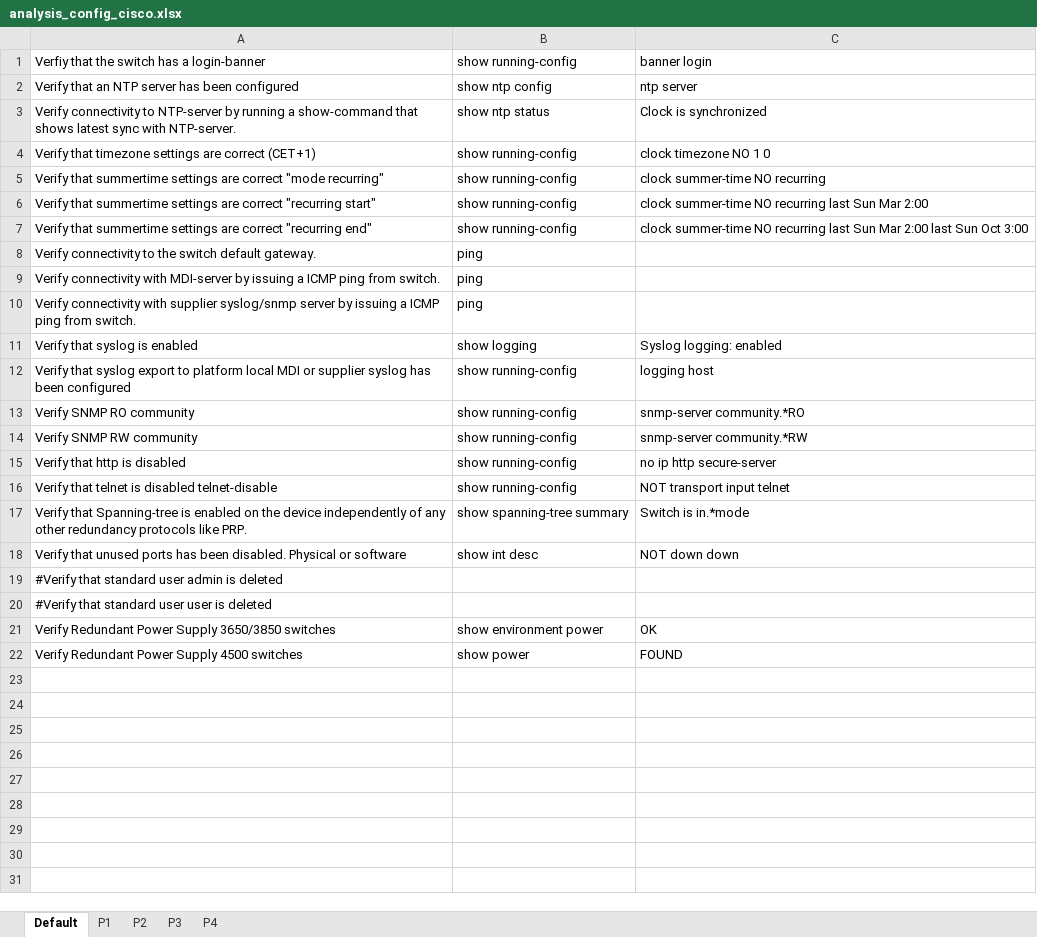
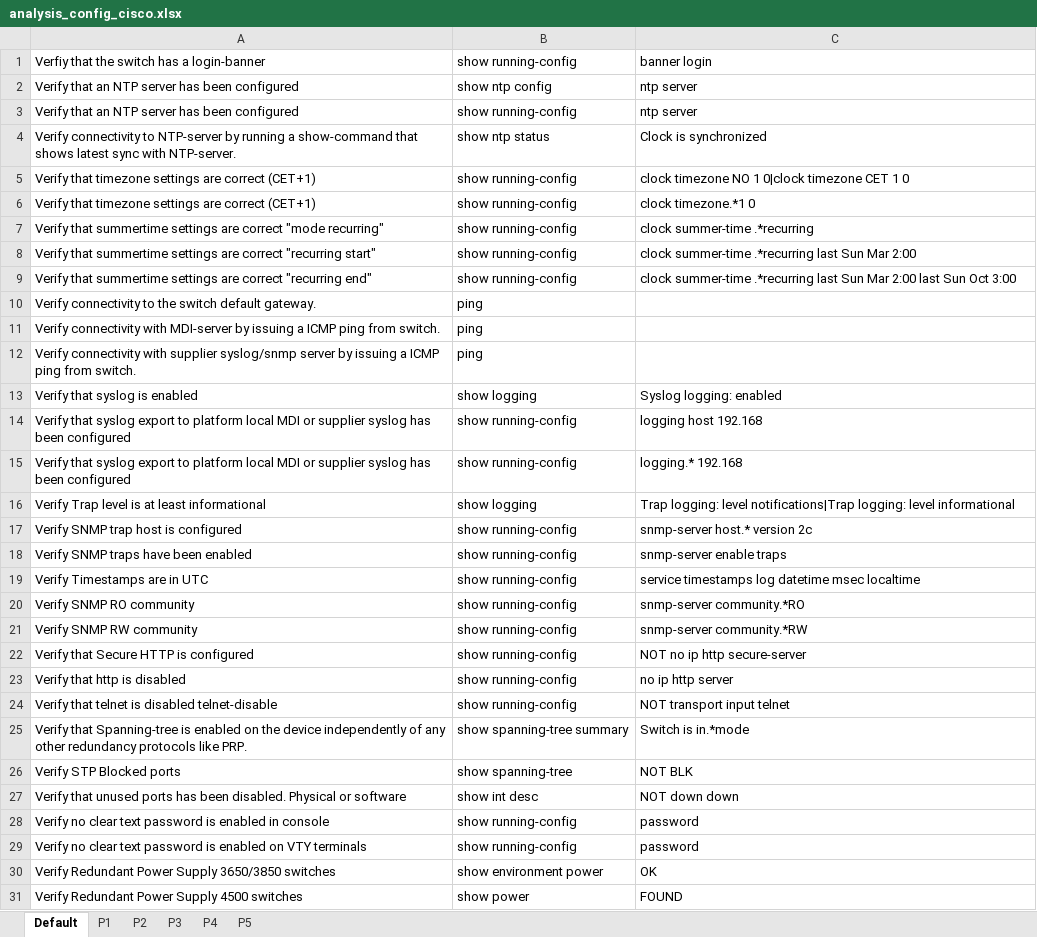
Before and after one commit to lvillatoroq/cisco_comission, an Excel workbook: input/analysis_config_cisco.xlsx, sheet Default, drawn as a sheet; only a part is shown; values as stored, in another font and other column widths than the file's, no borders; removed rows and columns are numbered as before the commit, all else as after; the diff covers the shown part only; the diff names each change by its address in the sheet, - before the commit and + after, or states it on an @@ line.

```diff
--- a/input/analysis_config_cisco.xlsx (sheet Default)
+++ b/input/analysis_config_cisco.xlsx (sheet Default)
+sheet tab: P5
+row 3: Verify that an NTP server has been configured | show running-config | ntp server
+row 5: Verify that timezone settings are correct (CET+1) | show running-config | clock timezone NO 1 0|clock timezone CET 1 0
-C6: clock timezone NO 1 0
+C6: clock timezone.*1 0
-C7: clock summer-time NO recurring
+C7: clock summer-time .*recurring
-C8: clock summer-time NO recurring last Sun…
+C8: clock summer-time .*recurring last Sun…
-C9: clock summer-time NO recurring last Sun…
+C9: clock summer-time .*recurring last Sun…
-C14: logging host
+C14: logging host 192.168
+row 15: Verify that syslog export to platform local MDI or supplier syslog has been configured | show running-config | logging.* 192.168
+row 16: Verify Trap level is at least informational | show logging | Trap logging: level notifications|Trap logging: level informational
+row 17: Verify SNMP trap host is configured | show running-config | snmp-server host.* version 2c
+row 18: Verify SNMP traps have been enabled | show running-config | snmp-server enable traps
+row 19: Verify Timestamps are in UTC | show running-config | service timestamps log datetime msec localtime
+row 22: Verify that Secure HTTP is configured | show running-config | NOT no ip http secure-server
-C23: no ip http secure-server
+C23: no ip http server
+row 26: Verify STP Blocked ports | show spanning-tree | NOT BLK
-row 19: #Verify that standard user admin is deleted
-row 20: #Verify that standard user user is deleted
+row 28: Verify no clear text password is enabled in console | show running-config | password
+row 29: Verify no clear text password is enabled on VTY terminals | show running-config | password
```
Also changed, not shown: 7 added rows elsewhere in this sheet, sheet P1, sheet P4, sheet P3, sheet P2.
